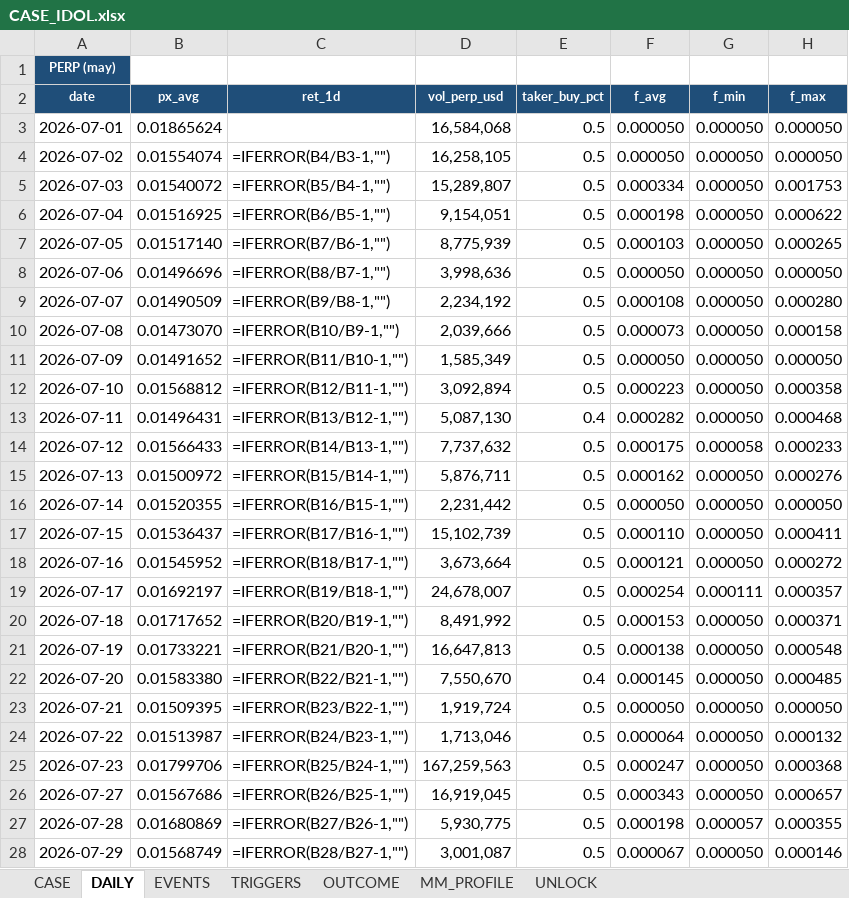
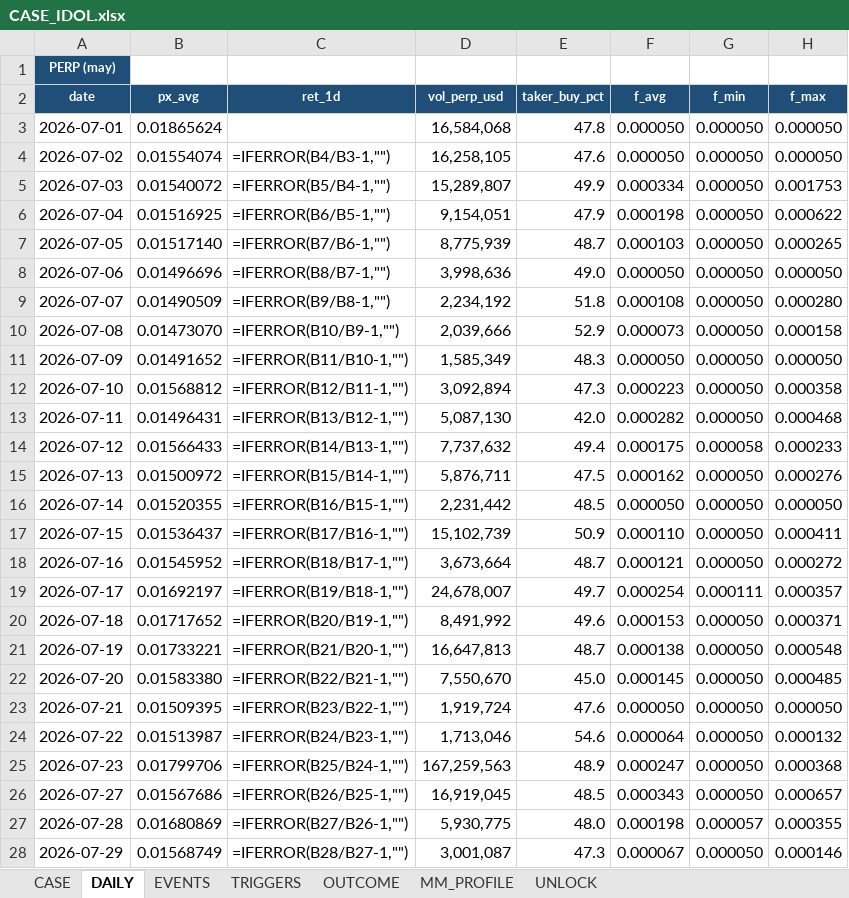
Before and after one commit to Tienbui228/whale_data, an Excel workbook: docs/case_files/CASE_IDOL.xlsx, sheet DAILY, drawn as a sheet; only a part is shown; values as stored, in another font and other column widths than the file's, no borders; formulas without a stored value are shown as written; the diff covers the shown part only; the diff names each change by its address in the sheet, - before the commit and + after, or states it on an @@ line.

```diff
--- a/docs/case_files/CASE_IDOL.xlsx (sheet DAILY)
+++ b/docs/case_files/CASE_IDOL.xlsx (sheet DAILY)
-E3 (taker_buy_pct): 0.5
+E3 (taker_buy_pct): 47.8
-E4 (taker_buy_pct): 0.5
+E4 (taker_buy_pct): 47.6
-E5 (taker_buy_pct): 0.5
+E5 (taker_buy_pct): 49.9
-E6 (taker_buy_pct): 0.5
+E6 (taker_buy_pct): 47.9
-E7 (taker_buy_pct): 0.5
+E7 (taker_buy_pct): 48.7
-E8 (taker_buy_pct): 0.5
+E8 (taker_buy_pct): 49.0
-E9 (taker_buy_pct): 0.5
+E9 (taker_buy_pct): 51.8
-E10 (taker_buy_pct): 0.5
+E10 (taker_buy_pct): 52.9
-E11 (taker_buy_pct): 0.5
+E11 (taker_buy_pct): 48.3
-E12 (taker_buy_pct): 0.5
+E12 (taker_buy_pct): 47.3
-E13 (taker_buy_pct): 0.4
+E13 (taker_buy_pct): 42.0
-E14 (taker_buy_pct): 0.5
+E14 (taker_buy_pct): 49.4
-E15 (taker_buy_pct): 0.5
+E15 (taker_buy_pct): 47.5
-E16 (taker_buy_pct): 0.5
+E16 (taker_buy_pct): 48.5
-E17 (taker_buy_pct): 0.5
+E17 (taker_buy_pct): 50.9
-E18 (taker_buy_pct): 0.5
+E18 (taker_buy_pct): 48.7
-E19 (taker_buy_pct): 0.5
+E19 (taker_buy_pct): 49.7
-E20 (taker_buy_pct): 0.5
+E20 (taker_buy_pct): 49.6
-E21 (taker_buy_pct): 0.5
+E21 (taker_buy_pct): 48.7
-E22 (taker_buy_pct): 0.4
+E22 (taker_buy_pct): 45.0
-E23 (taker_buy_pct): 0.5
+E23 (taker_buy_pct): 47.6
-E24 (taker_buy_pct): 0.5
+E24 (taker_buy_pct): 54.6
-E25 (taker_buy_pct): 0.5
+E25 (taker_buy_pct): 48.9
-E26 (taker_buy_pct): 0.5
+E26 (taker_buy_pct): 48.5
-E27 (taker_buy_pct): 0.5
+E27 (taker_buy_pct): 48.0
-E28 (taker_buy_pct): 0.5
+E28 (taker_buy_pct): 47.3
```
Also changed, not shown: 3 added rows and 4 edited cells elsewhere in this sheet, sheet EVENTS, 5 other files.
